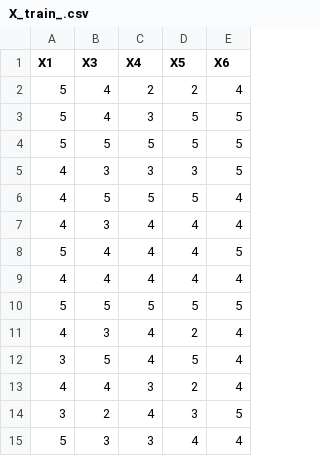
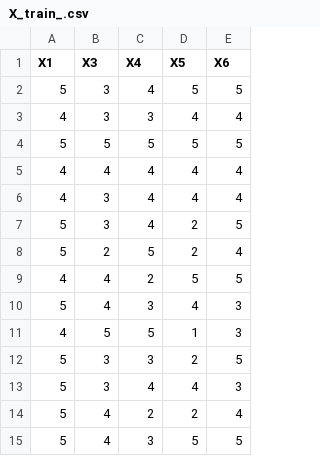
Before and after one commit to alexkneale/apziva_project_1, a CSV file: X_train_.csv, drawn as a sheet; only a part is shown; the shorter side is filled out with more unchanged rows; the diff names each change by its address in the sheet, - before the commit and + after, or states it on an @@ line.

```diff
--- a/X_train_.csv
+++ b/X_train_.csv
+row 2: 5 | 3 | 4 | 5 | 5
+row 3: 4 | 3 | 3 | 4 | 4
+row 4: 5 | 5 | 5 | 5 | 5
+row 5: 4 | 4 | 4 | 4 | 4
+row 6: 4 | 3 | 4 | 4 | 4
+row 7: 5 | 3 | 4 | 2 | 5
+row 8: 5 | 2 | 5 | 2 | 4
+row 9: 4 | 4 | 2 | 5 | 5
+row 10: 5 | 4 | 3 | 4 | 3
+row 11: 4 | 5 | 5 | 1 | 3
+row 12: 5 | 3 | 3 | 2 | 5
+row 13: 5 | 3 | 4 | 4 | 3
```
Also changed, not shown: X_test.csv, X_test_.csv, 4 other files.
